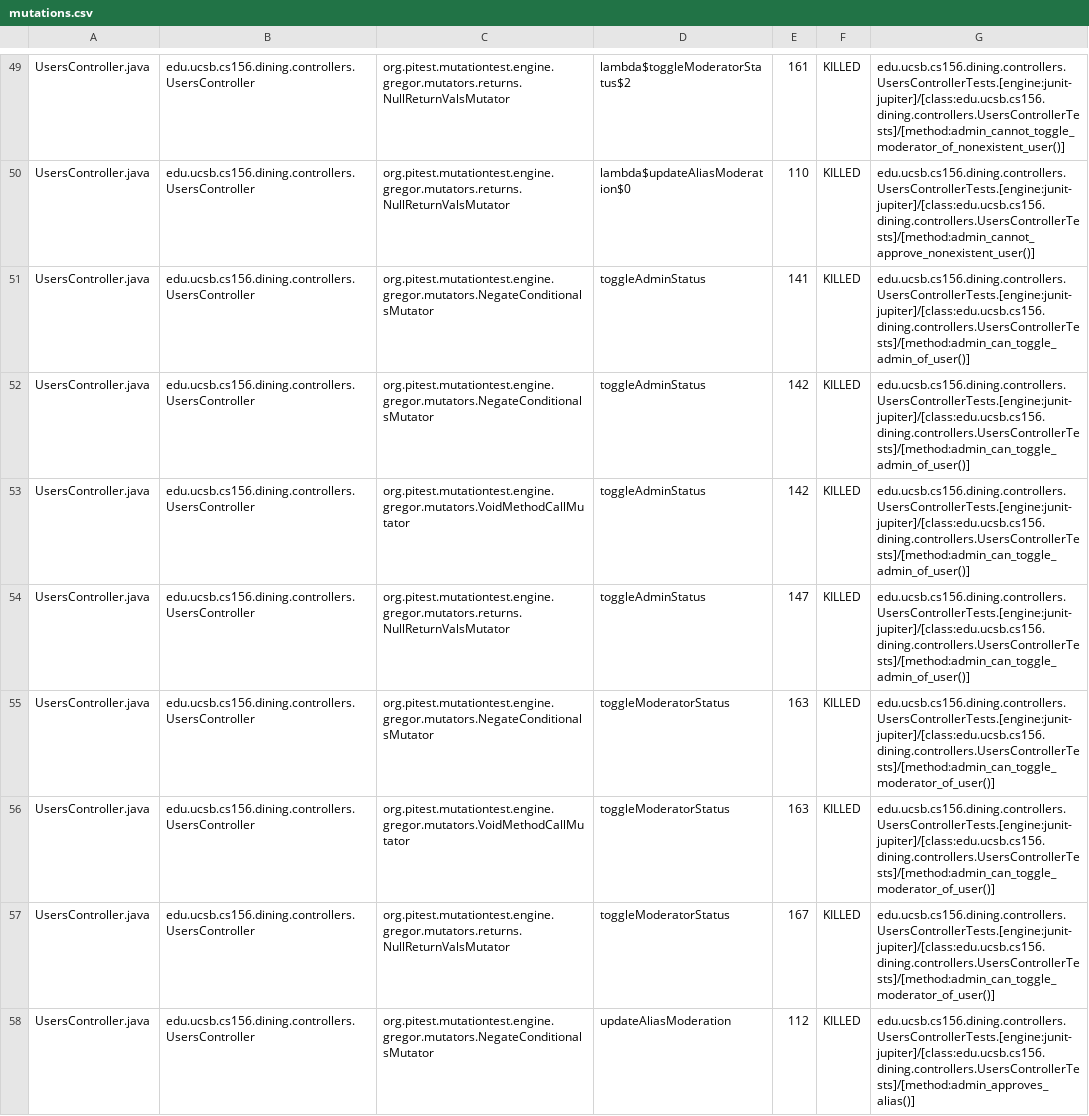
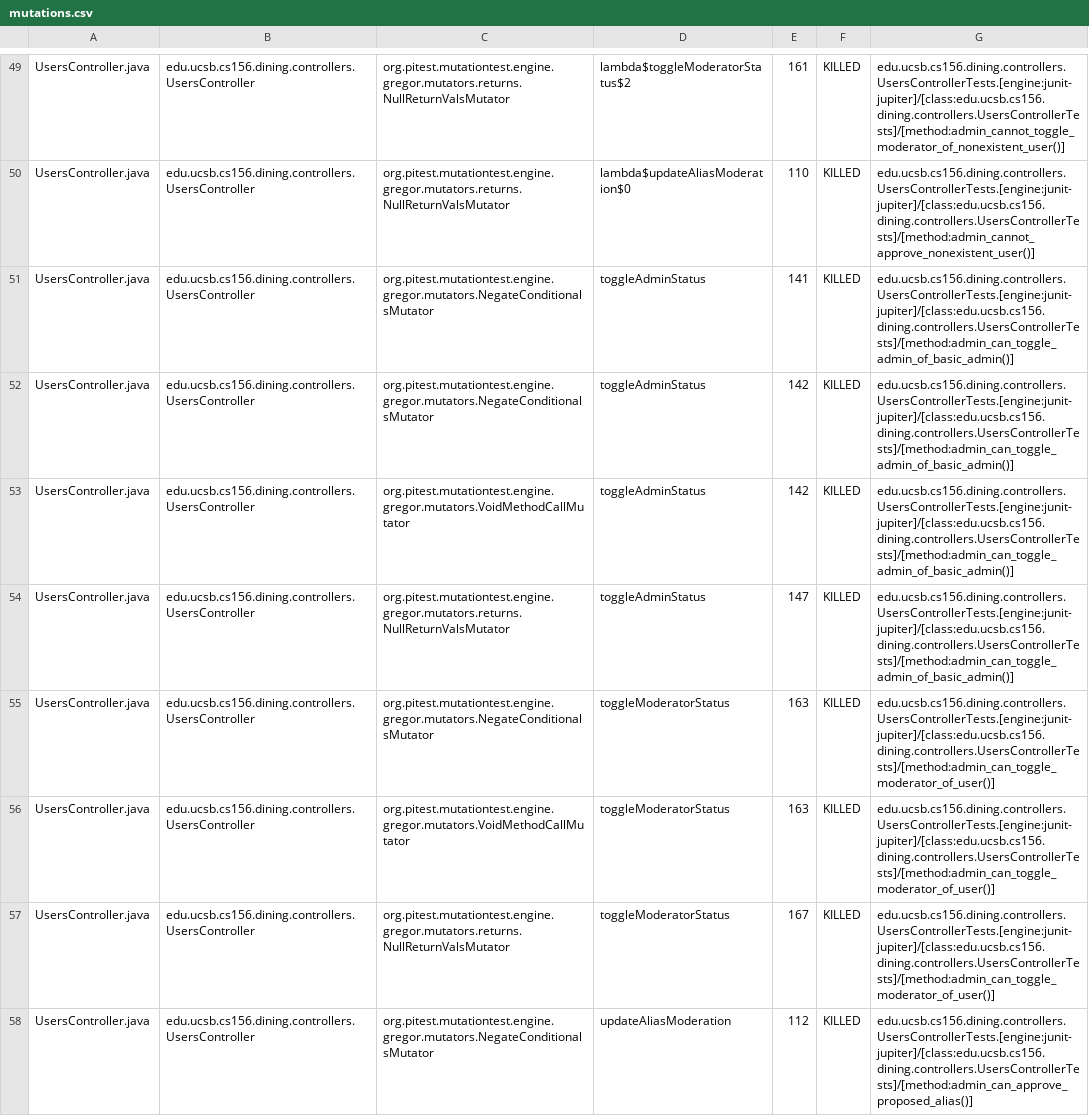
Before and after one commit to ucsb-cs156-f25/proj-dining-f25-05, a CSV file: prs/20/pitest/mutations.csv, drawn as a sheet; only a part is shown, gaps mark what is left out; the diff covers the shown part only.

Commit message:
Deploying to gh-pages from @ ucsb-cs156-f25/proj-dining-f25-05@5aadca42439b0e9b298efb4ee2535e8b85232bb2 🚀

```diff
--- a/prs/20/pitest/mutations.csv
+++ b/prs/20/pitest/mutations.csv
@@ -50,6 +50,6 @@ UsersController.java,edu.ucsb.cs156.dining.controllers.UsersController,org.pites
 UsersController.java,edu.ucsb.cs156.dining.controllers.UsersController,org.pitest.mutationtest.engine.gregor.mutators.returns.NullReturnValsMutator,lambda$updateAliasModeration$0,110,KILLED,edu.ucsb.cs156.dining.controllers.UsersControllerTests.[engine:junit-jupiter]/[class:edu.ucsb.cs156.dining.controllers.UsersControllerTests]/[method:admin_cannot_approve_nonexistent_user()]
-UsersController.java,edu.ucsb.cs156.dining.controllers.UsersController,org.pitest.mutationtest.engine.gregor.mutators.NegateConditionalsMutator,toggleAdminStatus,141,KILLED,edu.ucsb.cs156.dining.controllers.UsersControllerTests.[engine:junit-jupiter]/[class:edu.ucsb.cs156.dining.controllers.UsersControllerTests]/[method:admin_can_toggle_admin_of_user()]
-UsersController.java,edu.ucsb.cs156.dining.controllers.UsersController,org.pitest.mutationtest.engine.gregor.mutators.NegateConditionalsMutator,toggleAdminStatus,142,KILLED,edu.ucsb.cs156.dining.controllers.UsersControllerTests.[engine:junit-jupiter]/[class:edu.ucsb.cs156.dining.controllers.UsersControllerTests]/[method:admin_can_toggle_admin_of_user()]
-UsersController.java,edu.ucsb.cs156.dining.controllers.UsersController,org.pitest.mutationtest.engine.gregor.mutators.VoidMethodCallMutator,toggleAdminStatus,142,KILLED,edu.ucsb.cs156.dining.controllers.UsersControllerTests.[engine:junit-jupiter]/[class:edu.ucsb.cs156.dining.controllers.UsersControllerTests]/[method:admin_can_toggle_admin_of_user()]
-UsersController.java,edu.ucsb.cs156.dining.controllers.UsersController,org.pitest.mutationtest.engine.gregor.mutators.returns.NullReturnValsMutator,toggleAdminStatus,147,KILLED,edu.ucsb.cs156.dining.controllers.UsersControllerTests.[engine:junit-jupiter]/[class:edu.ucsb.cs156.dining.controllers.UsersControllerTests]/[method:admin_can_toggle_admin_of_user()]
+UsersController.java,edu.ucsb.cs156.dining.controllers.UsersController,org.pitest.mutationtest.engine.gregor.mutators.NegateConditionalsMutator,toggleAdminStatus,141,KILLED,edu.ucsb.cs156.dining.controllers.UsersControllerTests.[engine:junit-jupiter]/[class:edu.ucsb.cs156.dining.controllers.UsersControllerTests]/[method:admin_can_toggle_admin_of_basic_admin()]
+UsersController.java,edu.ucsb.cs156.dining.controllers.UsersController,org.pitest.mutationtest.engine.gregor.mutators.NegateConditionalsMutator,toggleAdminStatus,142,KILLED,edu.ucsb.cs156.dining.controllers.UsersControllerTests.[engine:junit-jupiter]/[class:edu.ucsb.cs156.dining.controllers.UsersControllerTests]/[method:admin_can_toggle_admin_of_basic_admin()]
+UsersController.java,edu.ucsb.cs156.dining.controllers.UsersController,org.pitest.mutationtest.engine.gregor.mutators.VoidMethodCallMutator,toggleAdminStatus,142,KILLED,edu.ucsb.cs156.dining.controllers.UsersControllerTests.[engine:junit-jupiter]/[class:edu.ucsb.cs156.dining.controllers.UsersControllerTests]/[method:admin_can_toggle_admin_of_basic_admin()]
+UsersController.java,edu.ucsb.cs156.dining.controllers.UsersController,org.pitest.mutationtest.engine.gregor.mutators.returns.NullReturnValsMutator,toggleAdminStatus,147,KILLED,edu.ucsb.cs156.dining.controllers.UsersControllerTests.[engine:junit-jupiter]/[class:edu.ucsb.cs156.dining.controllers.UsersControllerTests]/[method:admin_can_toggle_admin_of_basic_admin()]
 UsersController.java,edu.ucsb.cs156.dining.controllers.UsersController,org.pitest.mutationtest.engine.gregor.mutators.NegateConditionalsMutator,toggleModeratorStatus,163,KILLED,edu.ucsb.cs156.dining.controllers.UsersControllerTests.[engine:junit-jupiter]/[class:edu.ucsb.cs156.dining.controllers.UsersControllerTests]/[method:admin_can_toggle_moderator_of_user()]
@@ -57,2 +57,2 @@ UsersController.java,edu.ucsb.cs156.dining.controllers.UsersController,org.pites
 UsersController.java,edu.ucsb.cs156.dining.controllers.UsersController,org.pitest.mutationtest.engine.gregor.mutators.returns.NullReturnValsMutator,toggleModeratorStatus,167,KILLED,edu.ucsb.cs156.dining.controllers.UsersControllerTests.[engine:junit-jupiter]/[class:edu.ucsb.cs156.dining.controllers.UsersControllerTests]/[method:admin_can_toggle_moderator_of_user()]
-UsersController.java,edu.ucsb.cs156.dining.controllers.UsersController,org.pitest.mutationtest.engine.gregor.mutators.NegateConditionalsMutator,updateAliasModeration,112,KILLED,edu.ucsb.cs156.dining.controllers.UsersControllerTests.[engine:junit-jupiter]/[class:edu.ucsb.cs156.dining.controllers.UsersControllerTests]/[method:admin_approves_alias()]
+UsersController.java,edu.ucsb.cs156.dining.controllers.UsersController,org.pitest.mutationtest.engine.gregor.mutators.NegateConditionalsMutator,updateAliasModeration,112,KILLED,edu.ucsb.cs156.dining.controllers.UsersControllerTests.[engine:junit-jupiter]/[class:edu.ucsb.cs156.dining.controllers.UsersControllerTests]/[method:admin_can_approve_proposed_alias()]
```
Also changed, not shown: 18 edited cells elsewhere in this file, 17 other files.
